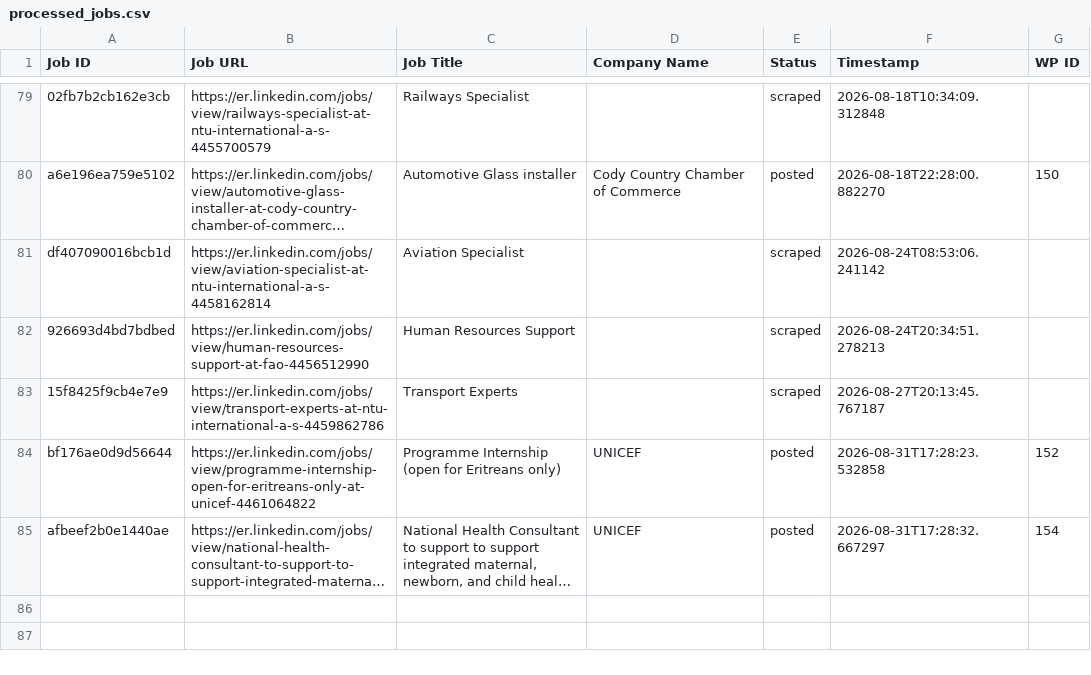
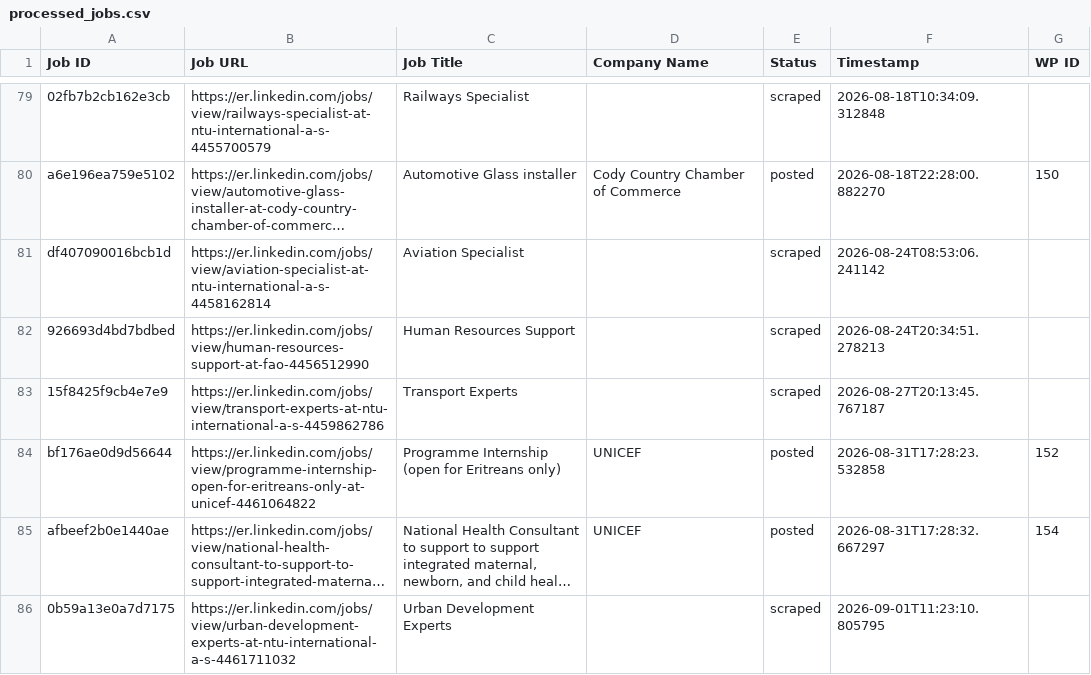
Before and after one commit to innovationinc2000/er, a CSV file: processed_jobs.csv, drawn as a sheet; only a part is shown, gaps mark what is left out; long unchanged cells end in …; the diff names each change by its address in the sheet, - before the commit and + after, or states it on an @@ line.

```diff
--- a/processed_jobs.csv
+++ b/processed_jobs.csv
+row 86: 0b59a13e0a7d7175 | https://er.linkedin.com/jobs/view/urban-development-experts-at-ntu-international-a-s-4461711032 | Urban Development Experts |  | scraped | 2026-09-01T11:23:10.805795
```
